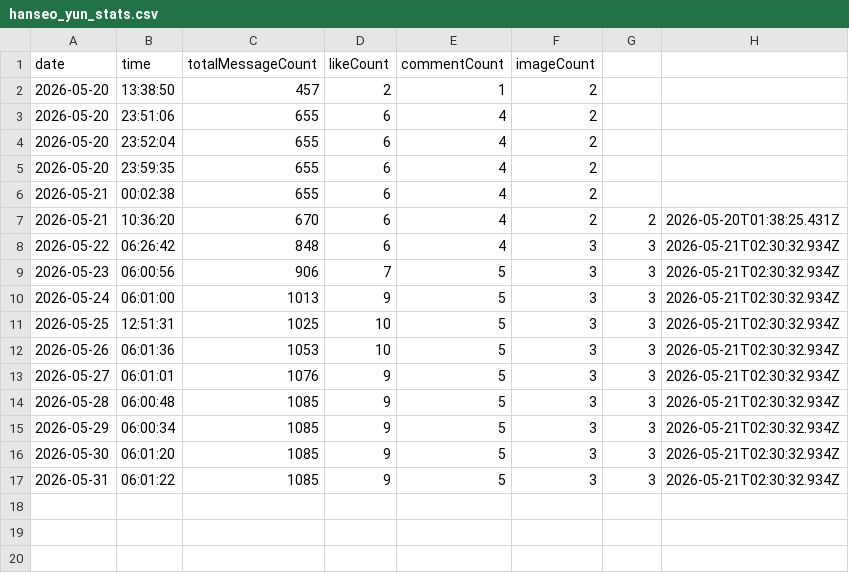
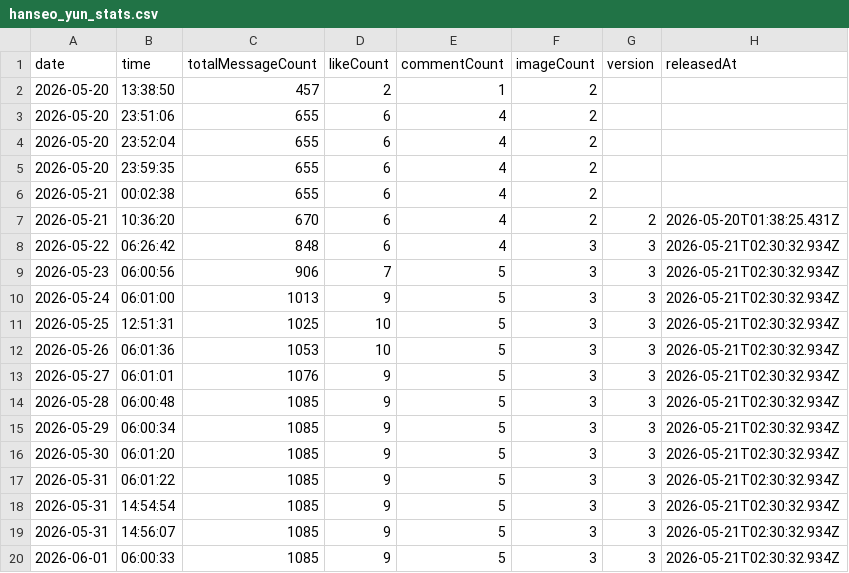
Before and after one commit to gdrpaul3-byte/character_tracker, a CSV file: data/hanseo_yun_stats.csv, drawn as a sheet; the diff names each change by its address in the sheet, - before the commit and + after, or states it on an @@ line.

Commit message:
Update Hanseo Yun tracker data: 2026-06-01

```diff
--- a/data/hanseo_yun_stats.csv
+++ b/data/hanseo_yun_stats.csv
-G1: (empty)
+G1: version
-H1: (empty)
+H1: releasedAt
+row 18: 2026-05-31 | 14:54:54 | 1085 | 9 | 5 | 3 | 3 | 2026-05-21T02:30:32.934Z
+row 19: 2026-05-31 | 14:56:07 | 1085 | 9 | 5 | 3 | 3 | 2026-05-21T02:30:32.934Z
+row 20: 2026-06-01 | 06:00:33 | 1085 | 9 | 5 | 3 | 3 | 2026-05-21T02:30:32.934Z
```
Also changed, not shown: 3 other files.
